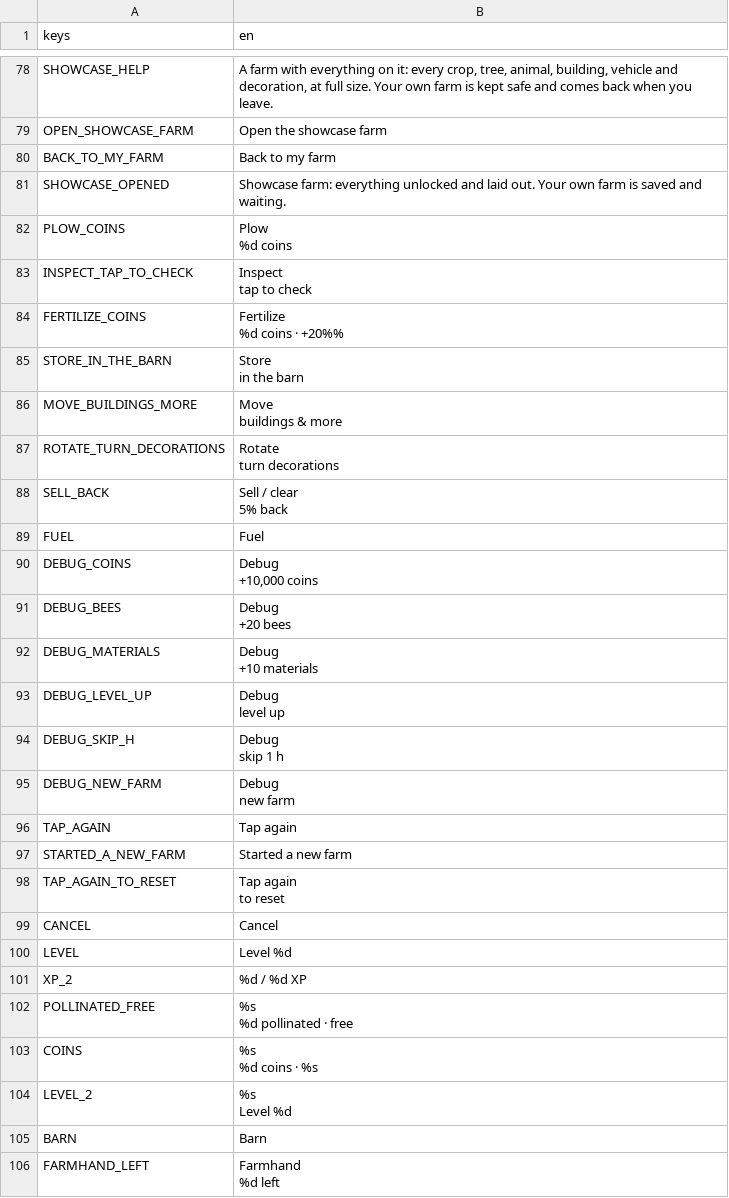
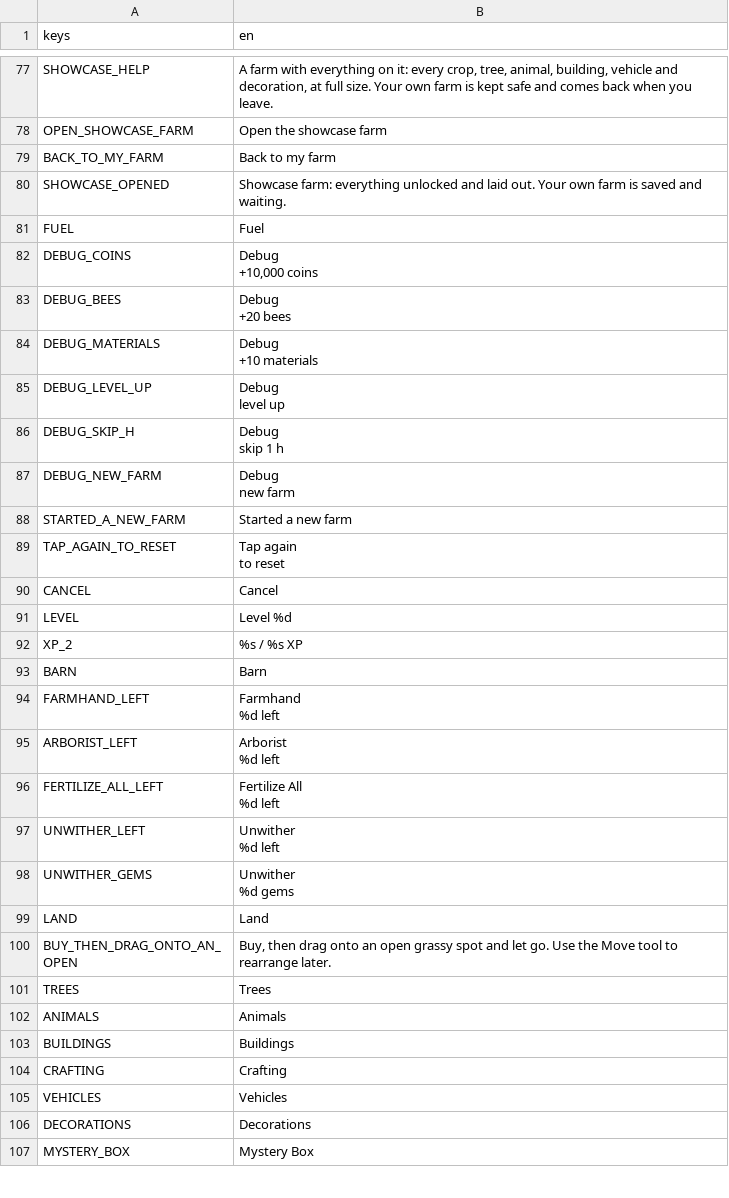
Before and after one commit to aniket-patra-1998/farm-game, a CSV file: locale/strings.csv, drawn as a sheet; only a part is shown, gaps mark what is left out; the shorter side is filled out with more unchanged rows; the diff covers the shown part only.

```diff
--- a/locale/strings.csv
+++ b/locale/strings.csv
@@ -81,16 +80,2 @@
 "SHOWCASE_OPENED","Showcase farm: everything unlocked and laid out. Your own farm is saved and waiting."
-"PLOW_COINS","Plow
-%d coins"
-"INSPECT_TAP_TO_CHECK","Inspect
-tap to check"
-"FERTILIZE_COINS","Fertilize
-%d coins · +20%%"
-"STORE_IN_THE_BARN","Store
-in the barn"
-"MOVE_BUILDINGS_MORE","Move
-buildings & more"
-"ROTATE_TURN_DECORATIONS","Rotate
-turn decorations"
-"SELL_BACK","Sell / clear
-5% back"
 "FUEL","Fuel"
@@ -108,3 +93,2 @@ skip 1 h"
 new farm"
-"TAP_AGAIN","Tap again"
 "STARTED_A_NEW_FARM","Started a new farm"
@@ -114,9 +98,3 @@ to reset"
 "LEVEL","Level %d"
-"XP_2","%d / %d XP"
-"POLLINATED_FREE","%s
-%d pollinated · free"
-"COINS","%s
-%d coins · %s"
-"LEVEL_2","%s
-Level %d"
+"XP_2","%s / %s XP"
 "BARN","Barn"
```
Also changed, not shown: 23 added rows and 1 removed row elsewhere in this file, 19 other files.
